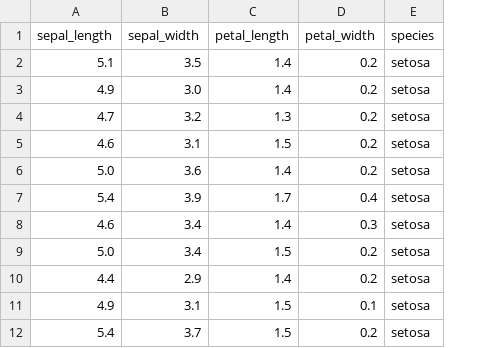
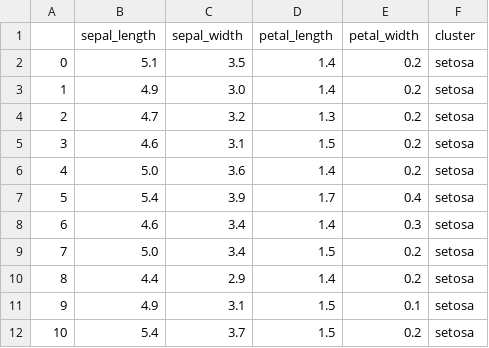
Before and after one commit to jaroslavh/bc, a CSV file: jupyter/iris.csv, drawn as a sheet; only a part is shown; addresses are those after the commit; the diff names each change by its address in the sheet, - before the commit and + after, or states it on an @@ line.

```diff
--- a/jupyter/iris.csv
+++ b/jupyter/iris.csv
+column A, rows 2-12: 0 | 1 | 2 | 3 | 4 | 5 | 6 | 7 | 8 | 9 | 10
-F1: species
+F1: cluster
```
Also changed, not shown: 12 other files.
